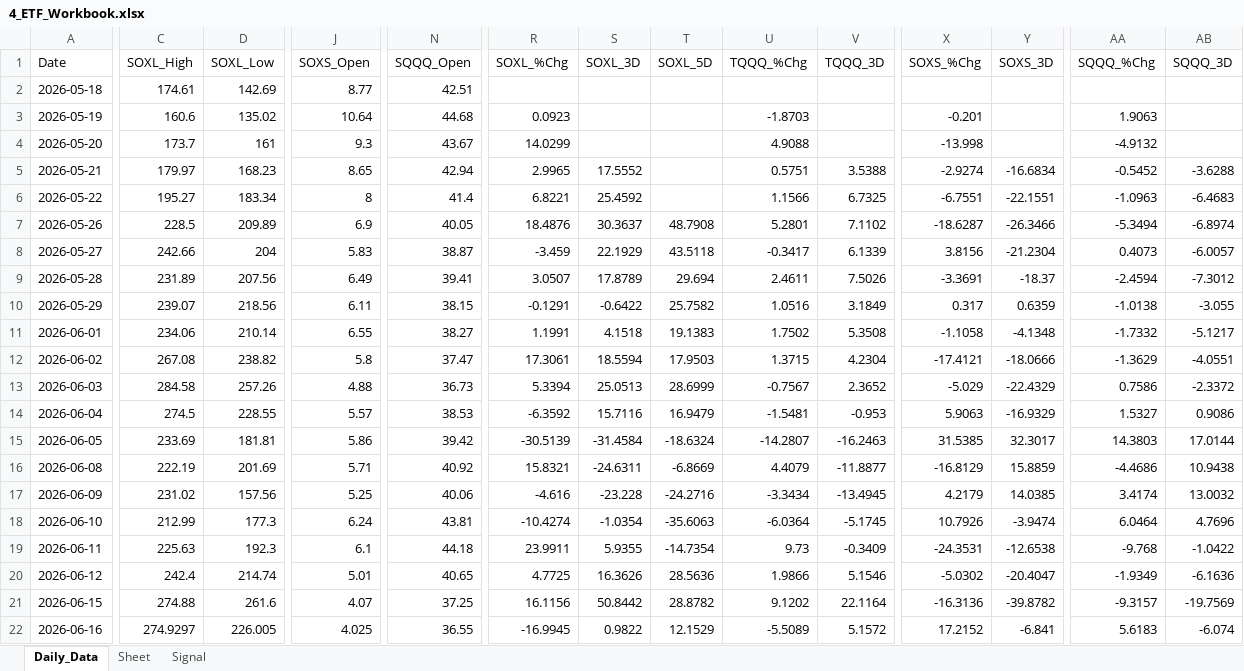
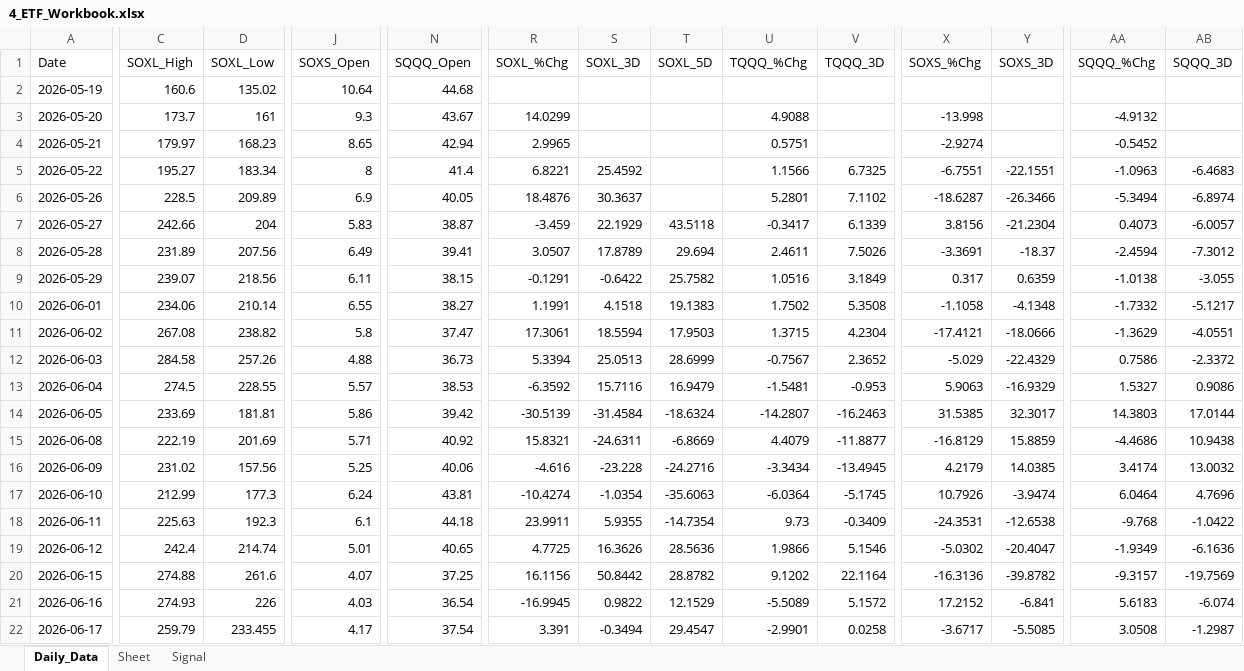
Before and after one commit to mrpink970/sector-research-system, an Excel workbook: data/4_etf/4_ETF_Workbook.xlsx, sheet Daily_Data, drawn as a sheet; only a part is shown, gaps mark what is left out; values as stored, in another font and other column widths than the file's, no borders; removed rows and columns are numbered as before the commit, all else as after; rows hold the shown columns only; the diff covers the shown part only; the diff names each change by its address in the sheet, - before the commit and + after, or states it on an @@ line.

```diff
--- a/data/4_etf/4_ETF_Workbook.xlsx (sheet Daily_Data)
+++ b/data/4_etf/4_ETF_Workbook.xlsx (sheet Daily_Data)
-row 2: 2026-05-18 | 174.61 | 142.69 | 8.77 | 42.51
-R2 (SOXL_%Chg): 0.0923
+R2 (SOXL_%Chg): (empty)
-U2 (TQQQ_%Chg): -1.8703
+U2 (TQQQ_%Chg): (empty)
-X2 (SOXS_%Chg): -0.201
+X2 (SOXS_%Chg): (empty)
-AA2 (SQQQ_%Chg): 1.9063
+AA2 (SQQQ_%Chg): (empty)
-S4 (SOXL_3D): 17.5552
+S4 (SOXL_3D): (empty)
-V4 (TQQQ_3D): 3.5388
+V4 (TQQQ_3D): (empty)
-Y4 (SOXS_3D): -16.6834
+Y4 (SOXS_3D): (empty)
-AB4 (SQQQ_3D): -3.6288
+AB4 (SQQQ_3D): (empty)
-T6 (SOXL_5D): 48.7908
+T6 (SOXL_5D): (empty)
-C21 (SOXL_High): 274.9297
+C21 (SOXL_High): 274.93
-D21 (SOXL_Low): 226.005
+D21 (SOXL_Low): 226
-J21 (SOXS_Open): 4.025
+J21 (SOXS_Open): 4.03
-N21 (SQQQ_Open): 36.55
+N21 (SQQQ_Open): 36.54
+row 22: 2026-06-17 | 259.79 | 233.455 | 4.17 | 37.54 | 3.391 | -0.3494 | 29.4547 | -2.9901 | 0.0258 | -3.6717 | -5.5085 | 3.0508 | -1.2987
```
Also changed, not shown: 3 edited cells elsewhere in this sheet, sheet Signal, 12 other files.
